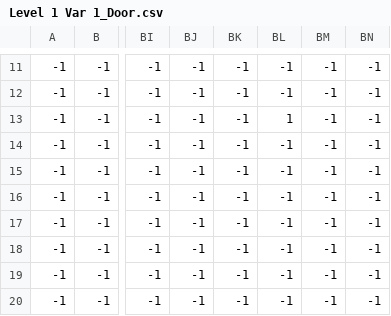
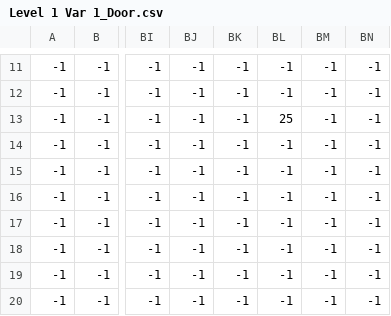
Before and after one commit to JetShark/Roguelike-Dungeon-ISU, a CSV file: Michelangelo/Map System/Level 1 Var 1_Door.csv, drawn as a sheet; only a part is shown, gaps mark what is left out; the diff names each change by its address in the sheet, - before the commit and + after, or states it on an @@ line.

```diff
--- a/Michelangelo/Map System/Level 1 Var 1_Door.csv
+++ b/Michelangelo/Map System/Level 1 Var 1_Door.csv
-BL13: 1
+BL13: 25
```
Also changed, not shown: Michelangelo/Map System/Level 1 Var 1_Decoration.csv, Michelangelo/Map System/Level 1 Var 1_Wall.csv, 15 other files.
